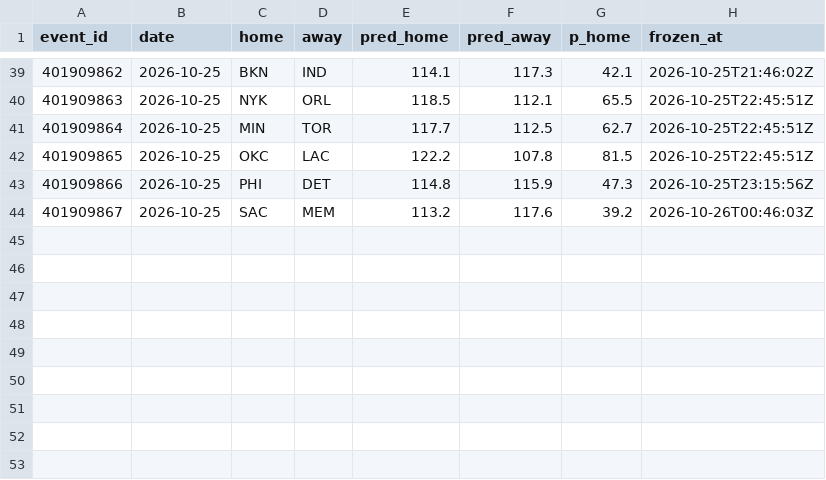
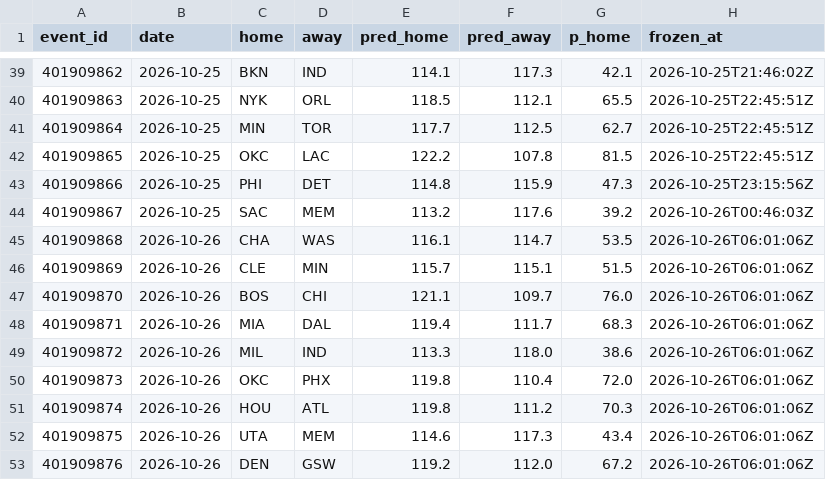
Before and after one commit to harisbyhaqi/hoopcast, a CSV file: data/frozen_predictions.csv, drawn as a sheet; only a part is shown, gaps mark what is left out.

```diff
--- a/data/frozen_predictions.csv
+++ b/data/frozen_predictions.csv
@@ -44 +44,10 @@ event_id,date,home,away,pred_home,pred_away,p_home,frozen_at
 401909867,2026-10-25,SAC,MEM,113.2,117.6,39.2,2026-10-26T00:46:03Z
+401909868,2026-10-26,CHA,WAS,116.1,114.7,53.5,2026-10-26T06:01:06Z
+401909869,2026-10-26,CLE,MIN,115.7,115.1,51.5,2026-10-26T06:01:06Z
+401909870,2026-10-26,BOS,CHI,121.1,109.7,76.0,2026-10-26T06:01:06Z
+401909871,2026-10-26,MIA,DAL,119.4,111.7,68.3,2026-10-26T06:01:06Z
+401909872,2026-10-26,MIL,IND,113.3,118.0,38.6,2026-10-26T06:01:06Z
+401909873,2026-10-26,OKC,PHX,119.8,110.4,72.0,2026-10-26T06:01:06Z
+401909874,2026-10-26,HOU,ATL,119.8,111.2,70.3,2026-10-26T06:01:06Z
+401909875,2026-10-26,UTA,MEM,114.6,117.3,43.4,2026-10-26T06:01:06Z
+401909876,2026-10-26,DEN,GSW,119.2,112.0,67.2,2026-10-26T06:01:06Z
```
Also changed, not shown: data/raw/games_raw.csv, data/schedule.csv, 8 other files.
